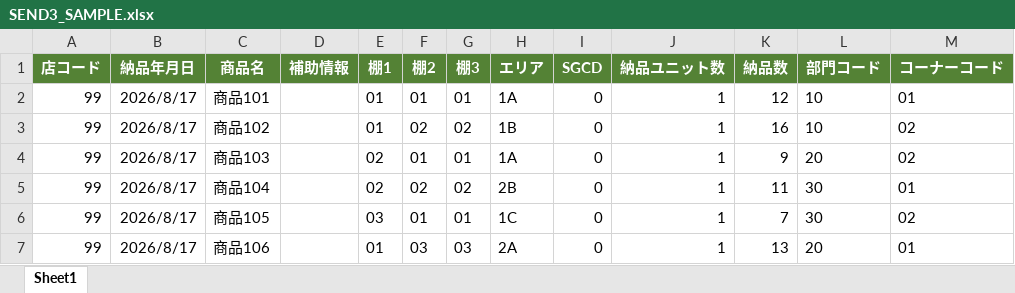
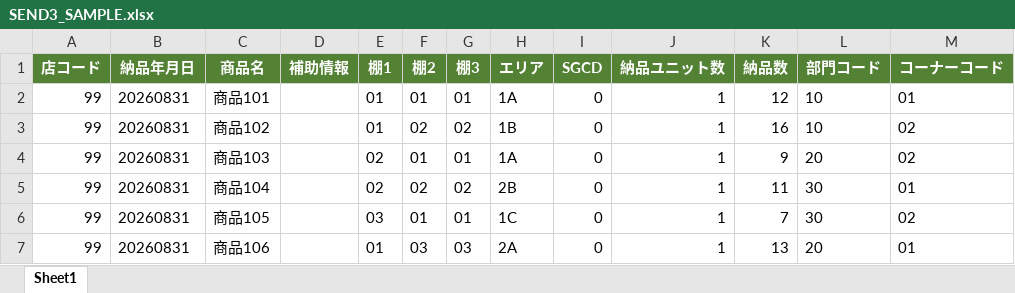
Before and after one commit to dalirurero/operation-chart-vba-sample, an Excel workbook: sample/SEND3_SAMPLE.xlsx, sheet Sheet1, drawn as a sheet; values as stored, in another font and other column widths than the file's, no borders; the diff names each change by its address in the sheet, - before the commit and + after, or states it on an @@ line.

```diff
--- a/sample/SEND3_SAMPLE.xlsx (sheet Sheet1)
+++ b/sample/SEND3_SAMPLE.xlsx (sheet Sheet1)
-B2:B7 (納品年月日): 2026/8/17
+B2:B7 (納品年月日): 20260831
```
Also changed, not shown: sample/OperationChart_Sample.xlsm, sample/SEND_SAMPLE.xlsx, 1 other file.
